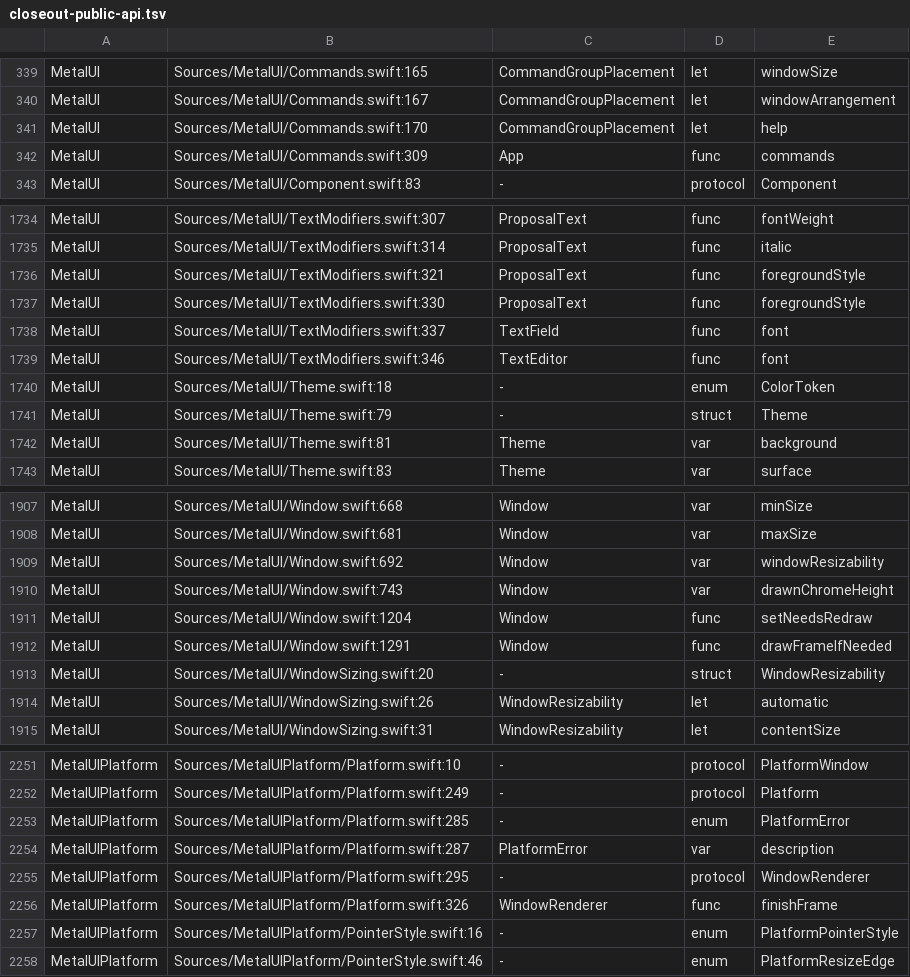
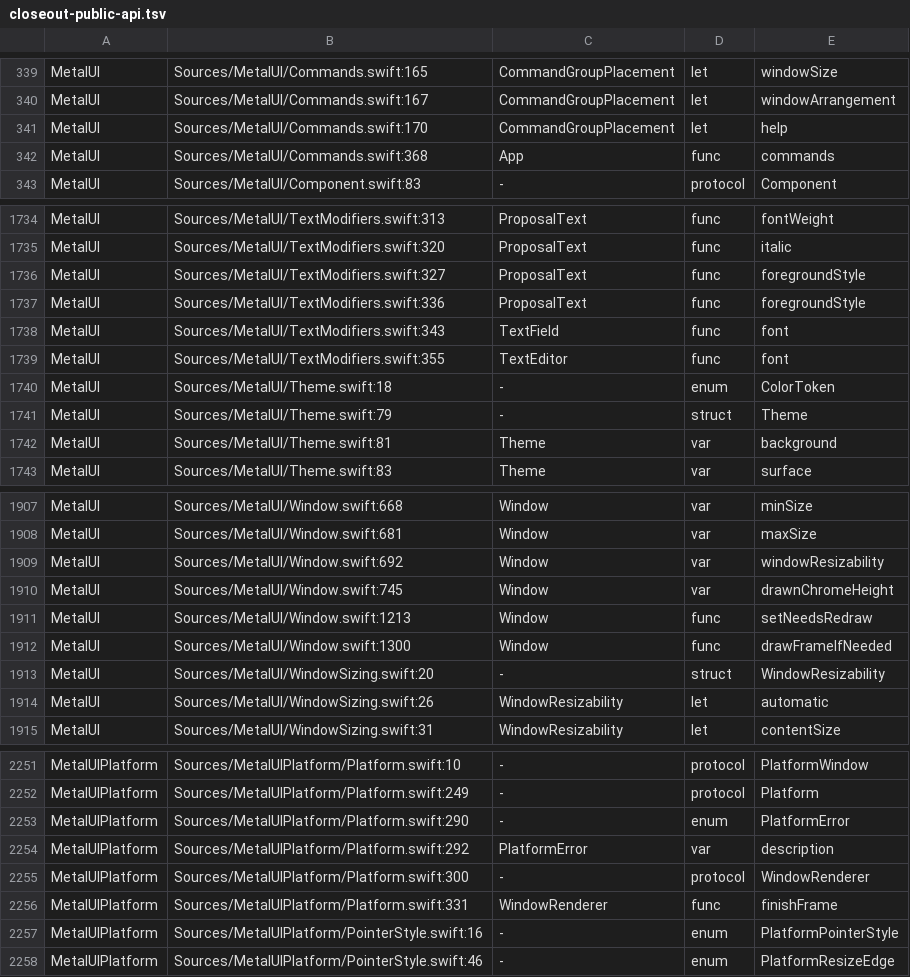
Before and after one commit to mburger89/MetalUI, a TSV file: docs/probes/closeout-public-api.tsv, drawn as a sheet; only a part is shown, gaps mark what is left out; the diff covers the shown part only; the diff names each change by its address in the sheet, - before the commit and + after, or states it on an @@ line.

```diff
--- a/docs/probes/closeout-public-api.tsv
+++ b/docs/probes/closeout-public-api.tsv
-B342: Sources/MetalUI/Commands.swift:309
+B342: Sources/MetalUI/Commands.swift:368
-B1734: Sources/MetalUI/TextModifiers.swift:307
+B1734: Sources/MetalUI/TextModifiers.swift:313
-B1735: Sources/MetalUI/TextModifiers.swift:314
+B1735: Sources/MetalUI/TextModifiers.swift:320
-B1736: Sources/MetalUI/TextModifiers.swift:321
+B1736: Sources/MetalUI/TextModifiers.swift:327
-B1737: Sources/MetalUI/TextModifiers.swift:330
+B1737: Sources/MetalUI/TextModifiers.swift:336
-B1738: Sources/MetalUI/TextModifiers.swift:337
+B1738: Sources/MetalUI/TextModifiers.swift:343
-B1739: Sources/MetalUI/TextModifiers.swift:346
+B1739: Sources/MetalUI/TextModifiers.swift:355
-B1910: Sources/MetalUI/Window.swift:743
+B1910: Sources/MetalUI/Window.swift:745
-B1911: Sources/MetalUI/Window.swift:1204
+B1911: Sources/MetalUI/Window.swift:1213
-B1912: Sources/MetalUI/Window.swift:1291
+B1912: Sources/MetalUI/Window.swift:1300
-B2253: Sources/MetalUIPlatform/Platform.swift:285
+B2253: Sources/MetalUIPlatform/Platform.swift:290
-B2254: Sources/MetalUIPlatform/Platform.swift:287
+B2254: Sources/MetalUIPlatform/Platform.swift:292
-B2255: Sources/MetalUIPlatform/Platform.swift:295
+B2255: Sources/MetalUIPlatform/Platform.swift:300
-B2256: Sources/MetalUIPlatform/Platform.swift:326
+B2256: Sources/MetalUIPlatform/Platform.swift:331
```
Also changed, not shown: 3 added rows, 2 removed rows and 45 edited cells elsewhere in this file, 24 other files.
